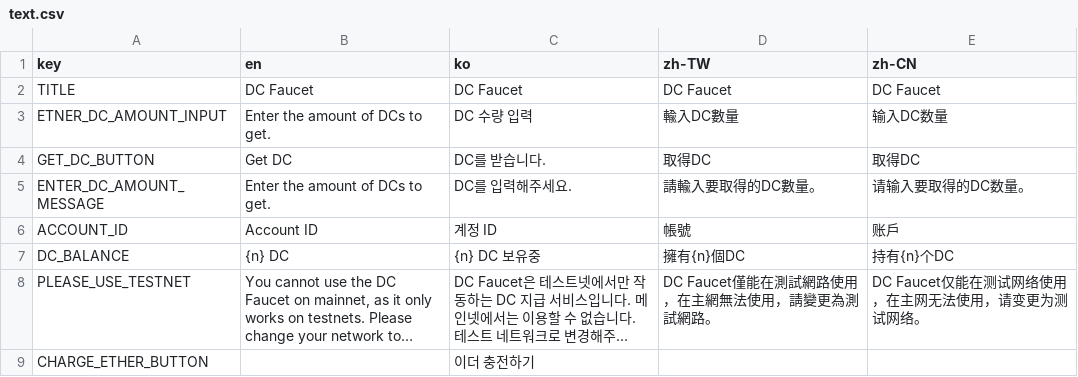
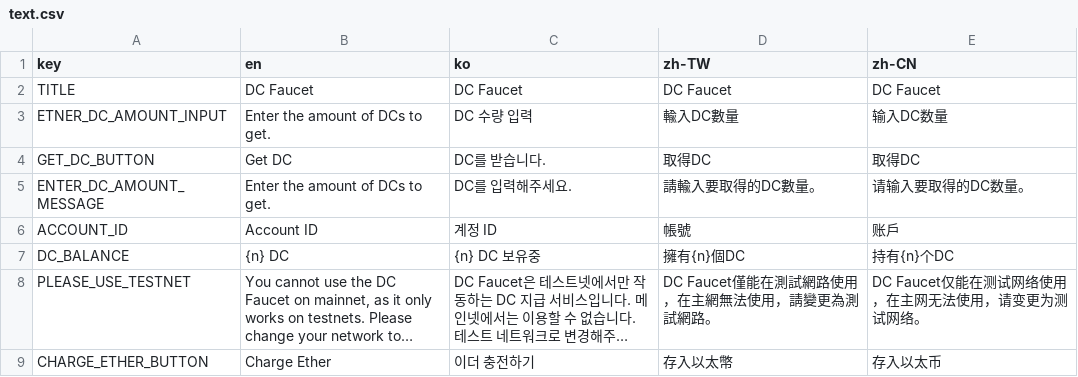
Before and after one commit to DPlayGames/DCFaucet, a CSV file: DCFaucet/R/text.csv, drawn as a sheet; long unchanged cells end in …; the diff names each change by its address in the sheet, - before the commit and + after, or states it on an @@ line.

Commit message:
Update text.csv

```diff
--- a/DCFaucet/R/text.csv
+++ b/DCFaucet/R/text.csv
-B9 (en): (empty)
+B9 (en): Charge Ether
-D9 (zh-TW): (empty)
+D9 (zh-TW): 存入以太幣
-E9 (zh-CN): (empty)
+E9 (zh-CN): 存入以太币
```
